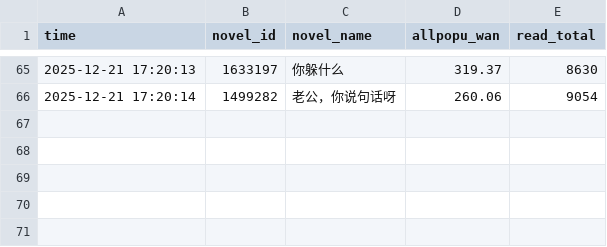
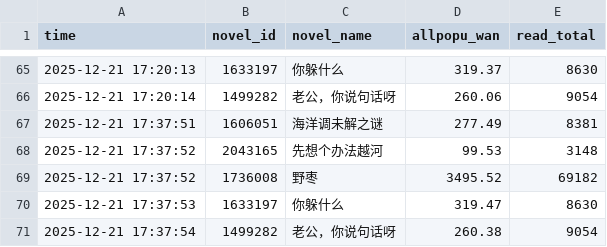
Before and after one commit to redgingseng/cpdata.io, a CSV file: data_benchmark.csv, drawn as a sheet; only a part is shown, gaps mark what is left out; the diff names each change by its address in the sheet, - before the commit and + after, or states it on an @@ line.

```diff
--- a/data_benchmark.csv
+++ b/data_benchmark.csv
+row 67: 2025-12-21 17:37:51 | 1606051 | 海洋调未解之谜 | 277.49 | 8381
+row 68: 2025-12-21 17:37:52 | 2043165 | 先想个办法越河 | 99.53 | 3148
+row 69: 2025-12-21 17:37:52 | 1736008 | 野枣 | 3495.52 | 69182
+row 70: 2025-12-21 17:37:53 | 1633197 | 你躲什么 | 319.47 | 8630
+row 71: 2025-12-21 17:37:54 | 1499282 | 老公，你说句话呀 | 260.38 | 9054
```
Also changed, not shown: data.csv, data_island.csv, 1 other file.
